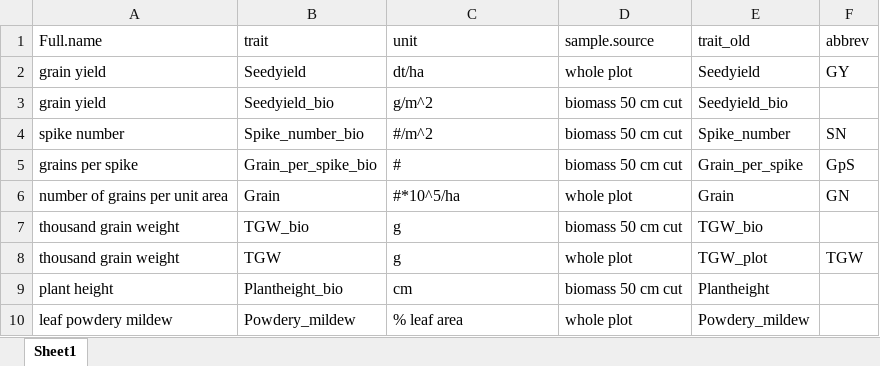
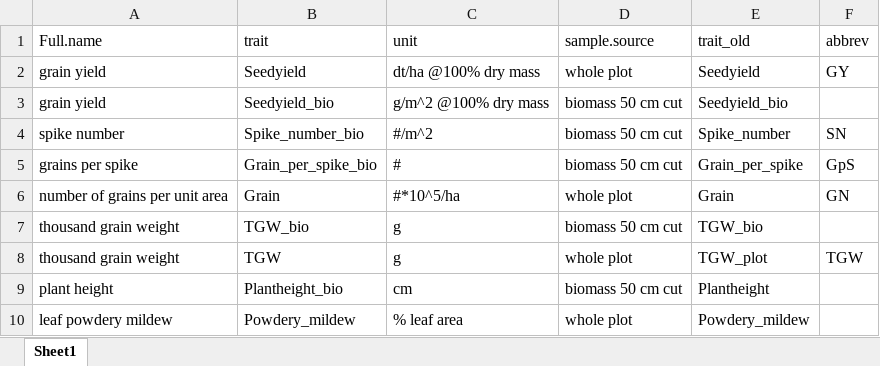
Before and after one commit to tillrose/BRIWECS_Data_Publication, an Excel workbook: metadata/Unit.xlsx, sheet Sheet1, drawn as a sheet; only a part is shown; values as stored, in another font and other column widths than the file's, no borders; the diff names each change by its address in the sheet, - before the commit and + after, or states it on an @@ line.

```diff
--- a/metadata/Unit.xlsx (sheet Sheet1)
+++ b/metadata/Unit.xlsx (sheet Sheet1)
-C2 (unit): dt/ha
+C2 (unit): dt/ha @100% dry mass
-C3 (unit): g/m^2
+C3 (unit): g/m^2 @100% dry mass
```
Also changed, not shown: metadata/fertilizer.xlsx.
